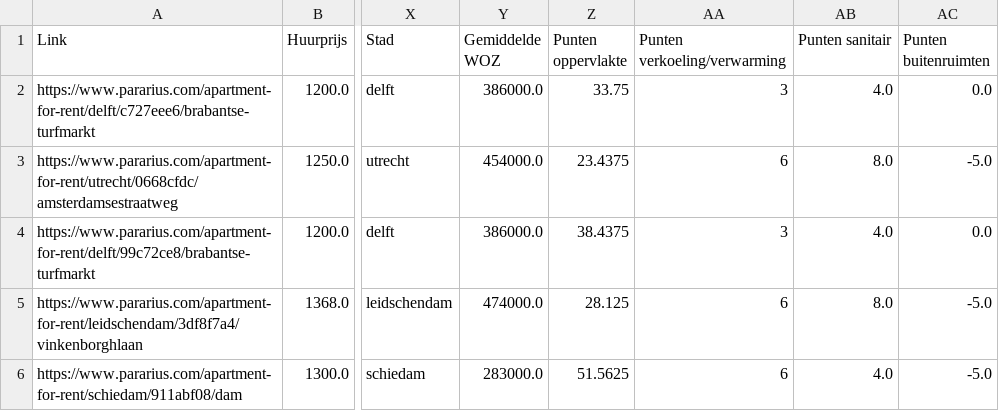
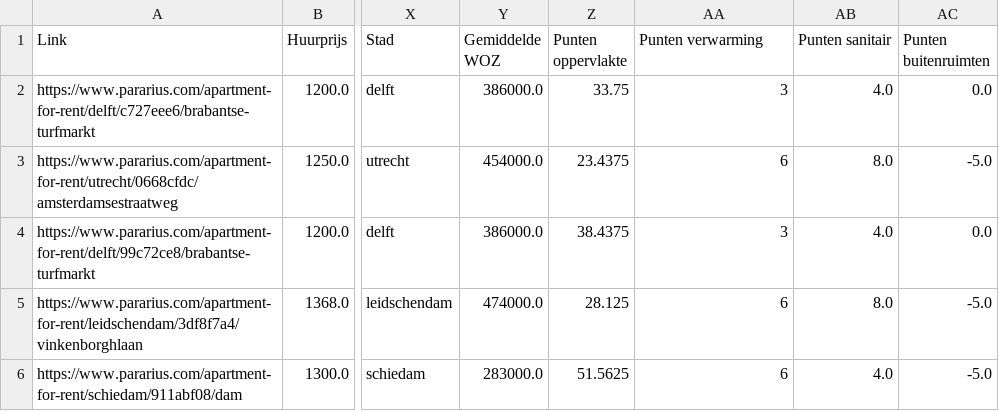
Before and after one commit to gizembrasser/huizenprijzen-volkskrant, a CSV file: data/clean/boven_middenhuur_punten.csv, drawn as a sheet; only a part is shown, gaps mark what is left out; the diff names each change by its address in the sheet, - before the commit and + after, or states it on an @@ line.

Commit message:
rename column

```diff
--- a/data/clean/boven_middenhuur_punten.csv
+++ b/data/clean/boven_middenhuur_punten.csv
-AA1: Punten verkoeling/verwarming
+AA1: Punten verwarming
```
Also changed, not shown: data/clean/middenhuur_punten.csv, 3 other files.
